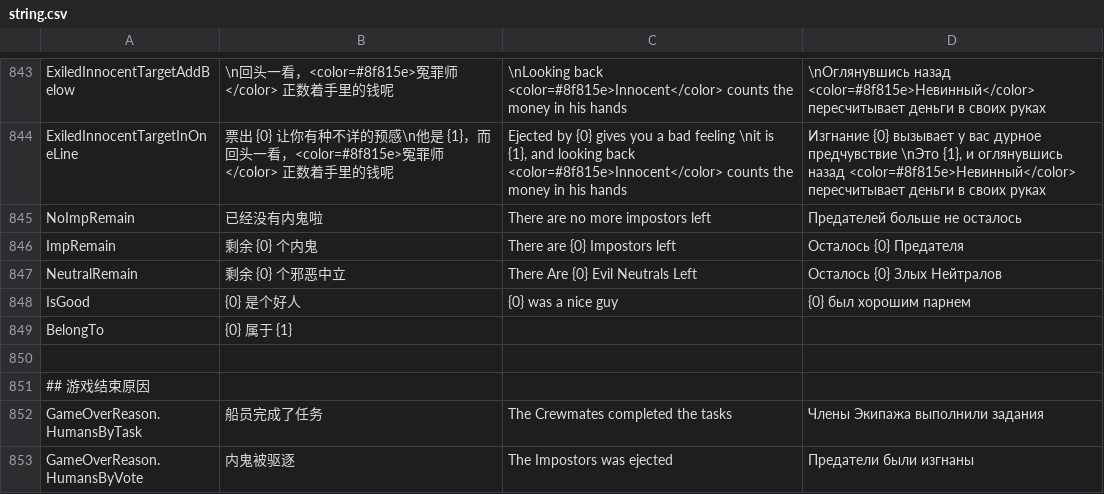
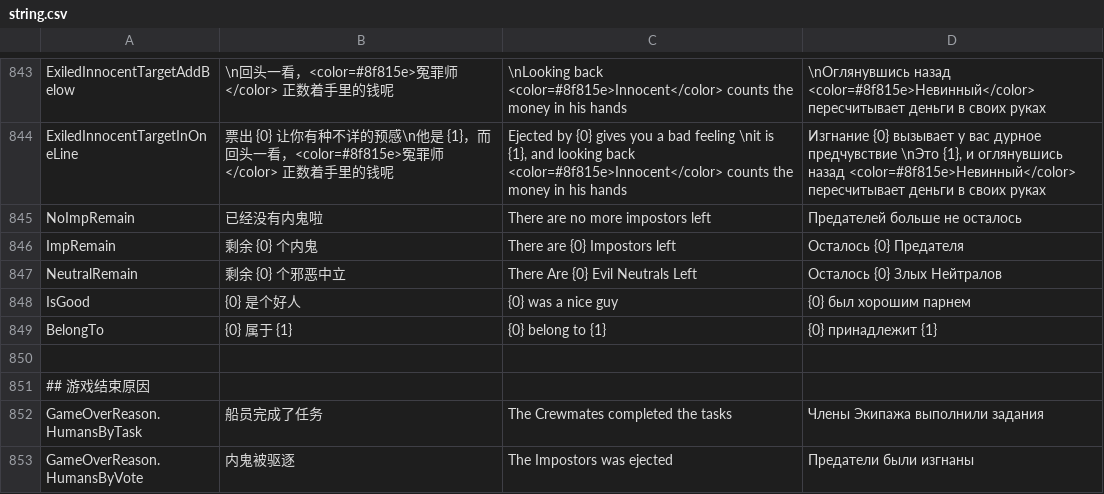
Before and after one commit to tukasa0001/TownOfHost, a CSV file: Resources/string.csv, drawn as a sheet; only a part is shown, gaps mark what is left out.

Commit message:
Update csv

```diff
--- a/Resources/string.csv
+++ b/Resources/string.csv
@@ -848,3 +848,3 @@ NeutralRemain,剩余 {0} 个邪恶中立,There Are {0} Evil Neutrals Left,Ост
 IsGood,{0} 是个好人,{0} was a nice guy,{0} был хорошим парнем
-BelongTo,{0} 属于 {1}
+BelongTo,{0} 属于 {1},{0} belong to {1},{0} принадлежит {1}
 
```
